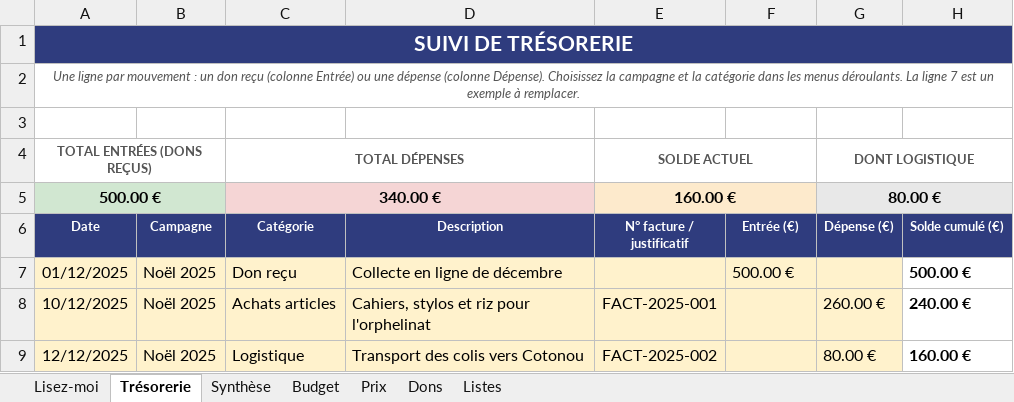
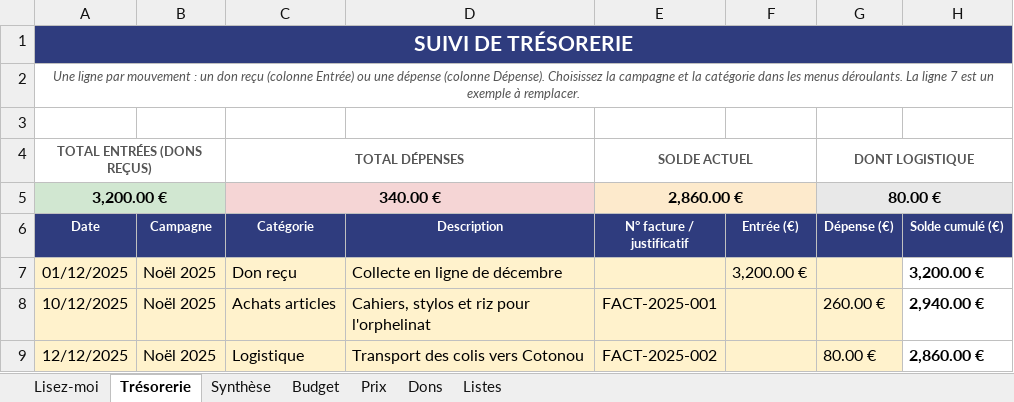
Before and after one commit to htleclerc/docs, an Excel workbook: gestion-dons-les-petits-enfants-de-marie.xlsx, sheet Trésorerie, drawn as a sheet; values as stored, in another font and other column widths than the file's, no borders; conditional formats not drawn; the diff names each change by its address in the sheet, - before the commit and + after, or states it on an @@ line.

```diff
--- a/gestion-dons-les-petits-enfants-de-marie.xlsx (sheet Trésorerie)
+++ b/gestion-dons-les-petits-enfants-de-marie.xlsx (sheet Trésorerie)
-A5 (Date): 500.00 €
+A5 (Date): 3,200.00 €
-E5 (N° facture / justificatif): 160.00 €
+E5 (N° facture / justificatif): 2,860.00 €
-F7 (Entrée (€)): 500.00 €
+F7 (Entrée (€)): 3,200.00 €
-H7 (Solde cumulé (€)): 500.00 €
+H7 (Solde cumulé (€)): 3,200.00 €
-H8 (Solde cumulé (€)): 240.00 €
+H8 (Solde cumulé (€)): 2,940.00 €
-H9 (Solde cumulé (€)): 160.00 €
+H9 (Solde cumulé (€)): 2,860.00 €
```
Also changed, not shown: sheet Synthèse, sheet Listes, sheet Lisez-moi, formulas that keep their value.
